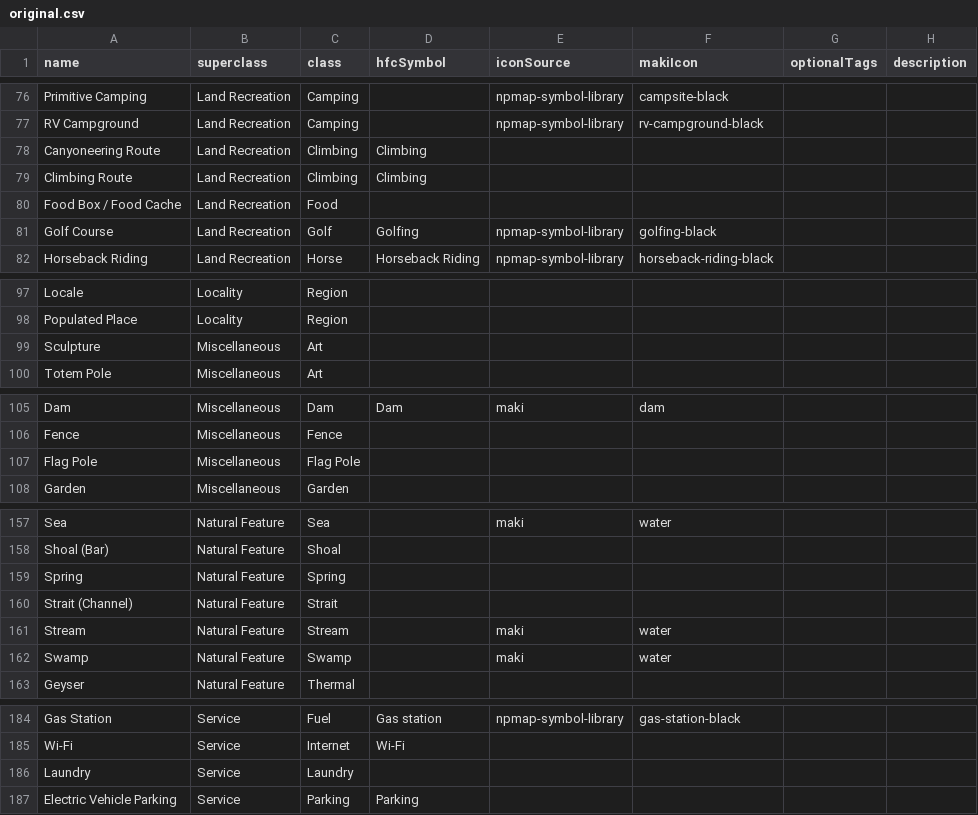
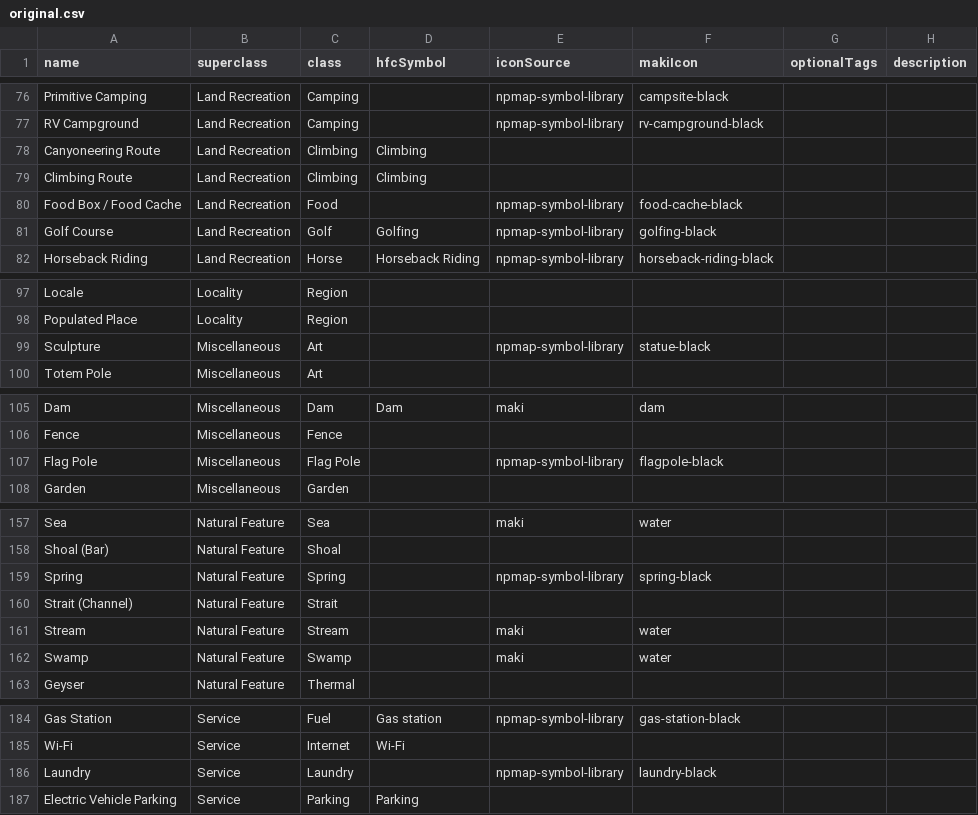
Before and after one commit to nationalparkservice/places-data, a CSV file: tools/original.csv, drawn as a sheet; only a part is shown, gaps mark what is left out; the diff covers the shown part only; the diff names each change by its address in the sheet, - before the commit and + after, or states it on an @@ line.

Commit message:
Update icons

```diff
--- a/tools/original.csv
+++ b/tools/original.csv
-E80 (iconSource): (empty)
+E80 (iconSource): npmap-symbol-library
-F80 (makiIcon): (empty)
+F80 (makiIcon): food-cache-black
-E99 (iconSource): (empty)
+E99 (iconSource): npmap-symbol-library
-F99 (makiIcon): (empty)
+F99 (makiIcon): statue-black
-E107 (iconSource): (empty)
+E107 (iconSource): npmap-symbol-library
-F107 (makiIcon): (empty)
+F107 (makiIcon): flagpole-black
-E159 (iconSource): (empty)
+E159 (iconSource): npmap-symbol-library
-F159 (makiIcon): (empty)
+F159 (makiIcon): spring-black
-E186 (iconSource): (empty)
+E186 (iconSource): npmap-symbol-library
-F186 (makiIcon): (empty)
+F186 (makiIcon): laundry-black
```
Also changed, not shown: 3 edited cells elsewhere in this file.
